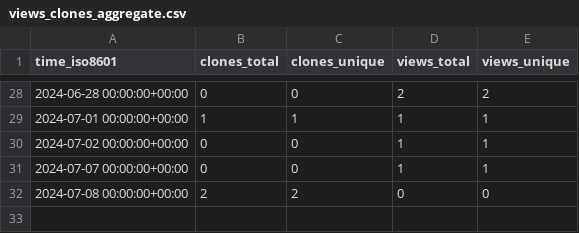
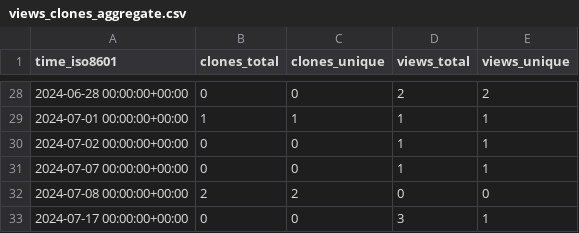
Before and after one commit to ClavelLab/github-repo-stats, a CSV file: ClavelLab/genome-assembly/ghrs-data/views_clones_aggregate.csv, drawn as a sheet; only a part is shown, gaps mark what is left out.

```diff
--- a/ClavelLab/genome-assembly/ghrs-data/views_clones_aggregate.csv
+++ b/ClavelLab/genome-assembly/ghrs-data/views_clones_aggregate.csv
@@ -32 +32,2 @@ time_iso8601,clones_total,clones_unique,views_total,views_unique
 2024-07-08 00:00:00+00:00,2,2,0,0
+2024-07-17 00:00:00+00:00,0,0,3,1
```
Also changed, not shown: 1 other file.
